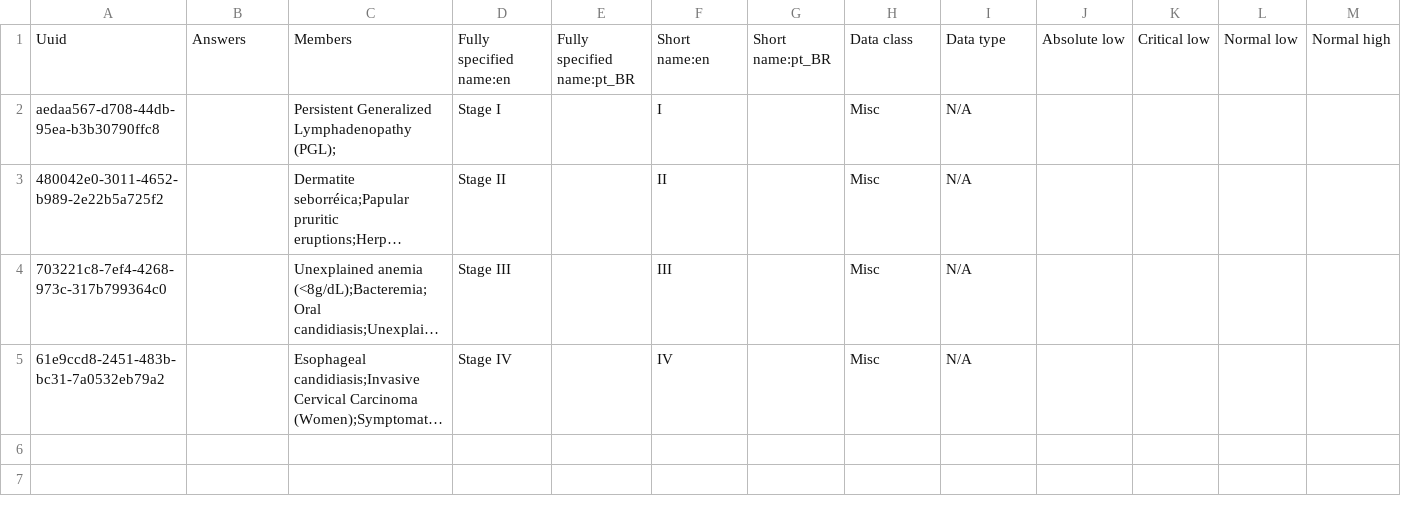
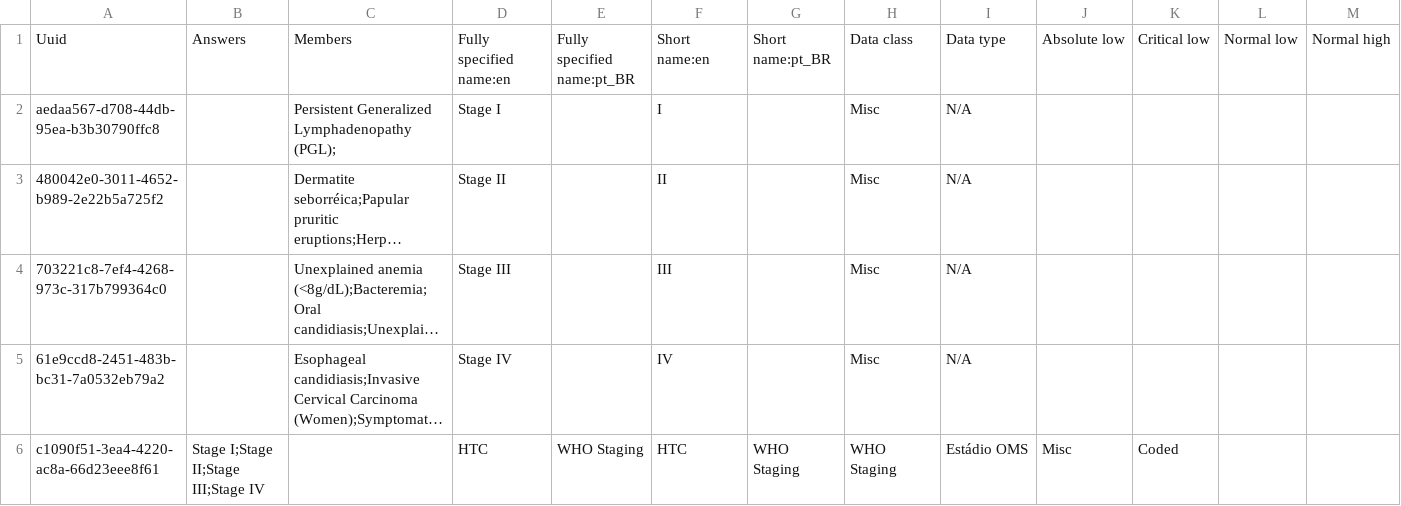
Before and after one commit to esaude/sesp-bahmni-metadata, a CSV file: configuration/concepts/conditions_who_stage_members.csv, drawn as a sheet; only a part is shown; long unchanged cells end in …; rows hold the shown columns only; the diff names each change by its address in the sheet, - before the commit and + after, or states it on an @@ line.

Commit message:
MPOC-175 who staging translation

```diff
--- a/configuration/concepts/conditions_who_stage_members.csv
+++ b/configuration/concepts/conditions_who_stage_members.csv
+row 6: c1090f51-3ea4-4220-ac8a-66d23eee8f61 | Stage I;Stage II;Stage III;Stage IV |  | HTC | WHO Staging | HTC | WHO Staging | WHO Staging | Estádio OMS | Misc | Coded
```
